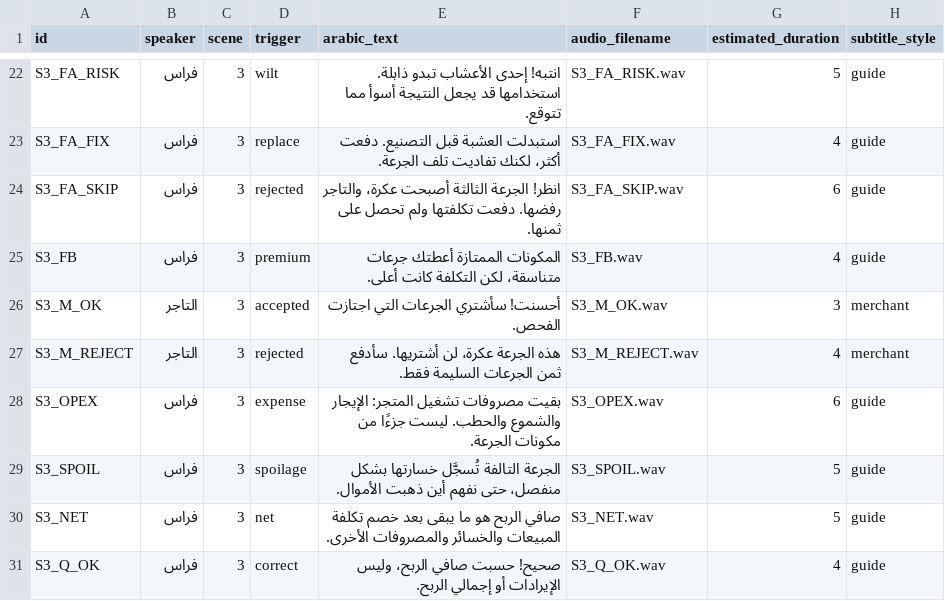
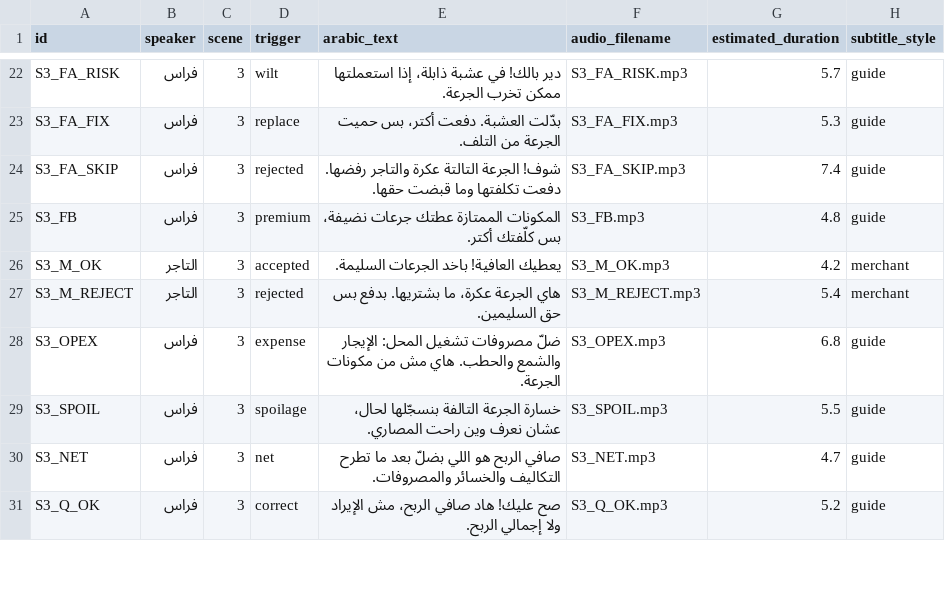
Before and after one commit to Mohammad2237/capital-alchemist, a CSV file: docs/assets/DIALOGUE.csv, drawn as a sheet; only a part is shown, gaps mark what is left out; the diff covers the shown part only; the diff names each change by its address in the sheet, - before the commit and + after, or states it on an @@ line.

```diff
--- a/docs/assets/DIALOGUE.csv
+++ b/docs/assets/DIALOGUE.csv
-E22 (arabic_text): انتبه! إحدى الأعشاب تبدو ذابلة. استخدامها قد يجعل النتيجة أسوأ مما تتوقع.
+E22 (arabic_text): دير بالك! في عشبة ذابلة، إذا استعملتها ممكن تخرب الجرعة.
-F22 (audio_filename): S3_FA_RISK.wav
+F22 (audio_filename): S3_FA_RISK.mp3
-G22 (estimated_duration): 5
+G22 (estimated_duration): 5.7
-E23 (arabic_text): استبدلت العشبة قبل التصنيع. دفعت أكثر، لكنك تفاديت تلف الجرعة.
+E23 (arabic_text): بدّلت العشبة. دفعت أكتر، بس حميت الجرعة من التلف.
-F23 (audio_filename): S3_FA_FIX.wav
+F23 (audio_filename): S3_FA_FIX.mp3
-G23 (estimated_duration): 4
+G23 (estimated_duration): 5.3
-E24 (arabic_text): انظر! الجرعة الثالثة أصبحت عكرة، والتاجر رفضها. دفعت تكلفتها ولم تحصل على ثمنها.
+E24 (arabic_text): شوف! الجرعة التالتة عكرة والتاجر رفضها. دفعت تكلفتها وما قبضت حقها.
-F24 (audio_filename): S3_FA_SKIP.wav
+F24 (audio_filename): S3_FA_SKIP.mp3
-G24 (estimated_duration): 6
+G24 (estimated_duration): 7.4
-E25 (arabic_text): المكونات الممتازة أعطتك جرعات متناسقة، لكن التكلفة كانت أعلى.
+E25 (arabic_text): المكونات الممتازة عطتك جرعات نضيفة، بس كلّفتك أكتر.
-F25 (audio_filename): S3_FB.wav
+F25 (audio_filename): S3_FB.mp3
-G25 (estimated_duration): 4
+G25 (estimated_duration): 4.8
-E26 (arabic_text): أحسنت! سأشتري الجرعات التي اجتازت الفحص.
+E26 (arabic_text): يعطيك العافية! باخد الجرعات السليمة.
-F26 (audio_filename): S3_M_OK.wav
+F26 (audio_filename): S3_M_OK.mp3
-G26 (estimated_duration): 3
+G26 (estimated_duration): 4.2
-E27 (arabic_text): هذه الجرعة عكرة، لن أشتريها. سأدفع ثمن الجرعات السليمة فقط.
+E27 (arabic_text): هاي الجرعة عكرة، ما بشتريها. بدفع بس حق السليمين.
-F27 (audio_filename): S3_M_REJECT.wav
+F27 (audio_filename): S3_M_REJECT.mp3
-G27 (estimated_duration): 4
+G27 (estimated_duration): 5.4
-E28 (arabic_text): بقيت مصروفات تشغيل المتجر: الإيجار والشموع والحطب. ليست جزءًا من مكونات…
+E28 (arabic_text): ضلّ مصروفات تشغيل المحل: الإيجار والشمع والحطب. هاي مش من مكونات…
-F28 (audio_filename): S3_OPEX.wav
+F28 (audio_filename): S3_OPEX.mp3
-G28 (estimated_duration): 6
+G28 (estimated_duration): 6.8
-E29 (arabic_text): الجرعة التالفة تُسجَّل خسارتها بشكل منفصل، حتى نفهم أين ذهبت الأموال.
+E29 (arabic_text): خسارة الجرعة التالفة بنسجّلها لحال، عشان نعرف وين راحت المصاري.
-F29 (audio_filename): S3_SPOIL.wav
+F29 (audio_filename): S3_SPOIL.mp3
-G29 (estimated_duration): 5
+G29 (estimated_duration): 5.5
-E30 (arabic_text): …الربح هو ما يبقى بعد خصم تكلفة المبيعات والخسائر والمصروفات الأخرى.
+E30 (arabic_text): …الربح هو اللي بضلّ بعد ما تطرح التكاليف والخسائر والمصروفات.
-F30 (audio_filename): S3_NET.wav
+F30 (audio_filename): S3_NET.mp3
-G30 (estimated_duration): 5
+G30 (estimated_duration): 4.7
-E31 (arabic_text): صحيح! حسبت صافي الربح، وليس الإيرادات أو إجمالي الربح.
+E31 (arabic_text): صح عليك! هاد صافي الربح، مش الإيراد ولا إجمالي الربح.
-F31 (audio_filename): S3_Q_OK.wav
+F31 (audio_filename): S3_Q_OK.mp3
-G31 (estimated_duration): 4
+G31 (estimated_duration): 5.2
```
Also changed, not shown: 87 edited cells elsewhere in this file, 50 other files.
